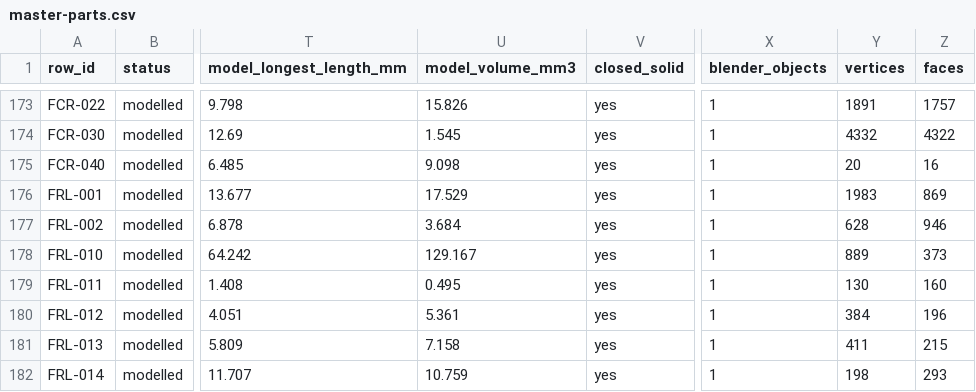
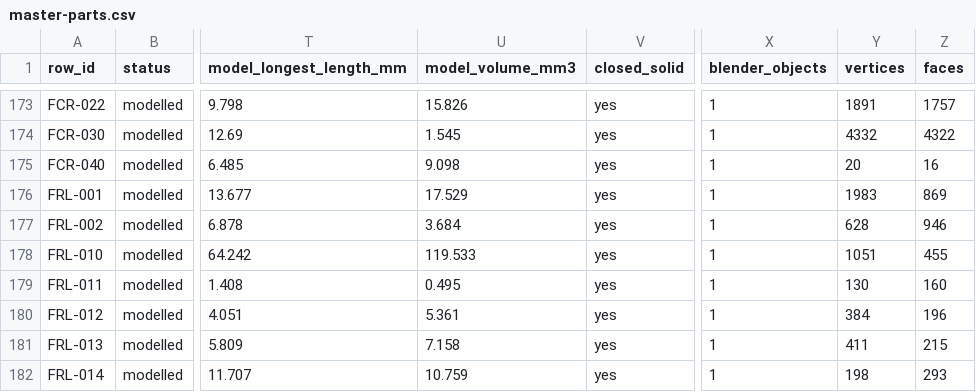
Before and after one commit to NeoVibes/TPS-L2, a CSV file: view/master-parts.csv, drawn as a sheet; only a part is shown, gaps mark what is left out; the diff covers the shown part only; the diff names each change by its address in the sheet, - before the commit and + after, or states it on an @@ line.

```diff
--- a/view/master-parts.csv
+++ b/view/master-parts.csv
-U178 (model_volume_mm3): 129.167
+U178 (model_volume_mm3): 119.533
-Y178 (vertices): 889
+Y178 (vertices): 1051
-Z178 (faces): 373
+Z178 (faces): 455
```
Also changed, not shown: 1 removed row and 68 edited cells elsewhere in this file, 30 other files.
